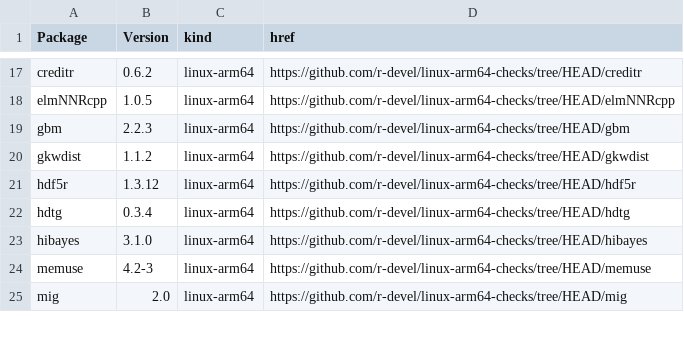
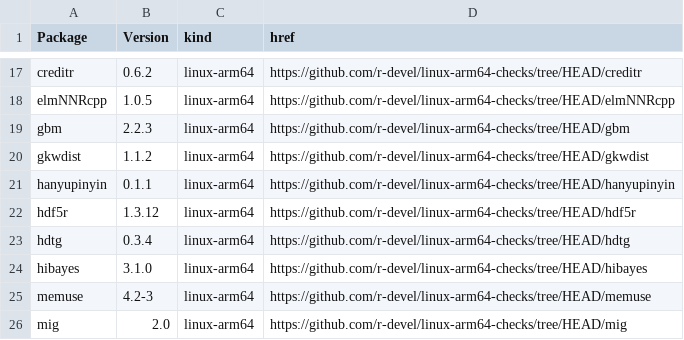
Before and after one commit to r-devel/linux-arm64-checks, a CSV file: index.csv, drawn as a sheet; only a part is shown, gaps mark what is left out; the diff names each change by its address in the sheet, - before the commit and + after, or states it on an @@ line.

```diff
--- a/index.csv
+++ b/index.csv
+row 21: hanyupinyin | 0.1.1 | linux-arm64 | https://github.com/r-devel/linux-arm64-checks/tree/HEAD/hanyupinyin
```
Also changed, not shown: 4 other files.
